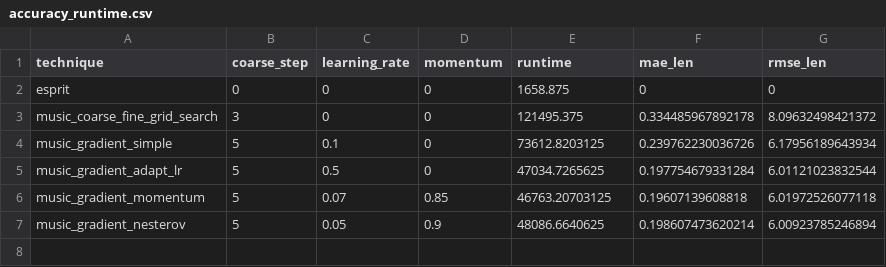
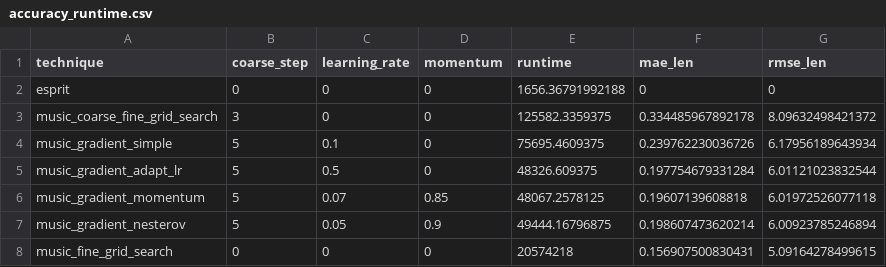
Before and after one commit to rp-alevato/TCC, a CSV file: data/experimental_results/accuracy_runtime.csv, drawn as a sheet.

Commit message:
Add accuracy_runtime for music simple search

```diff
--- a/data/experimental_results/accuracy_runtime.csv
+++ b/data/experimental_results/accuracy_runtime.csv
@@ -1,7 +1,8 @@
 technique,coarse_step,learning_rate,momentum,runtime,mae_len,rmse_len
-esprit,0,0,0,1658.875,0,0
-music_coarse_fine_grid_search,3,0,0,121495.375,0.334485967892178,8.09632498421372
-music_gradient_simple,5,0.1,0,73612.8203125,0.239762230036726,6.17956189643934
-music_gradient_adapt_lr,5,0.5,0,47034.7265625,0.197754679331284,6.01121023832544
-music_gradient_momentum,5,0.07,0.85,46763.20703125,0.19607139608818,6.01972526077118
-music_gradient_nesterov,5,0.05,0.9,48086.6640625,0.198607473620214,6.00923785246894
+esprit,0,0,0,1656.36791992188,0,0
+music_coarse_fine_grid_search,3,0,0,125582.3359375,0.334485967892178,8.09632498421372
+music_gradient_simple,5,0.1,0,75695.4609375,0.239762230036726,6.17956189643934
+music_gradient_adapt_lr,5,0.5,0,48326.609375,0.197754679331284,6.01121023832544
+music_gradient_momentum,5,0.07,0.85,48067.2578125,0.19607139608818,6.01972526077118
+music_gradient_nesterov,5,0.05,0.9,49444.16796875,0.198607473620214,6.00923785246894
+music_fine_grid_search,0,0,0,20574218,0.156907500830431,5.09164278499615
```
